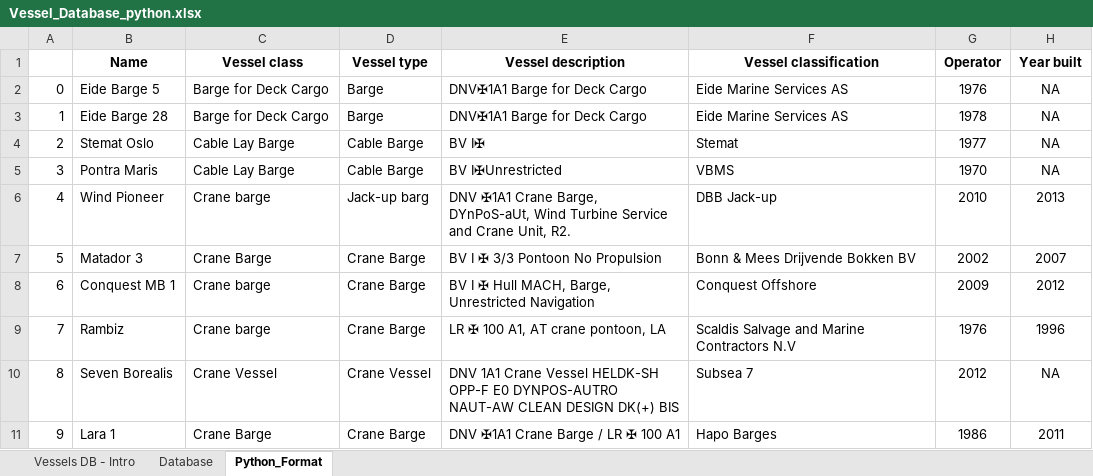
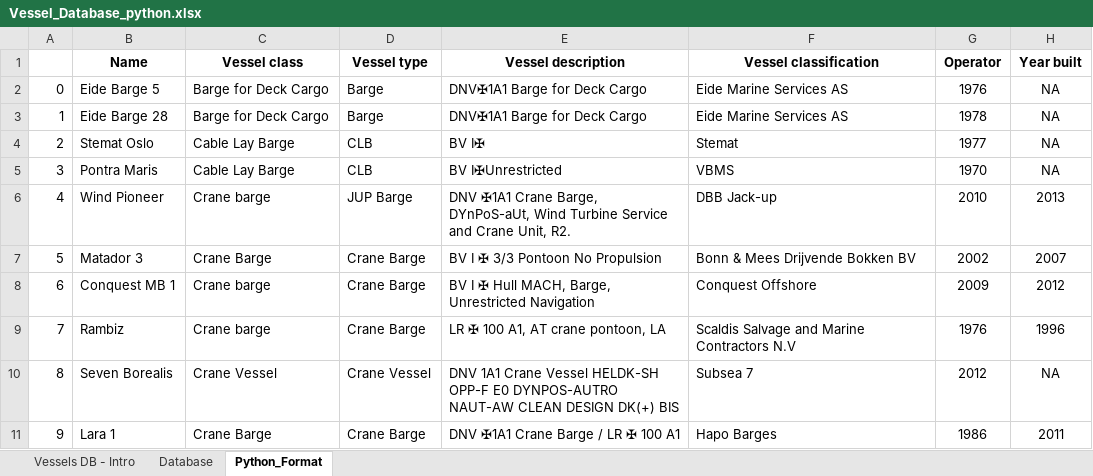
Before and after one commit to PauloCh/DTOcean-WP5, an Excel workbook: src/databases/Vessel_Database_python.xlsx, sheet Python_Format, drawn as a sheet; only a part is shown; values as stored, in another font and other column widths than the file's, no borders; the diff covers the shown part only; the diff names each change by its address in the sheet, - before the commit and + after, or states it on an @@ line.

Commit message:
Match DB and Python - vessel names

```diff
--- a/src/databases/Vessel_Database_python.xlsx (sheet Python_Format)
+++ b/src/databases/Vessel_Database_python.xlsx (sheet Python_Format)
-D4:D5 (Vessel type): Cable Barge
+D4:D5 (Vessel type): CLB
-D6 (Vessel type): Jack-up barg
+D6 (Vessel type): JUP Barge
```
Also changed, not shown: 14 edited cells and cell formats elsewhere in this sheet.
